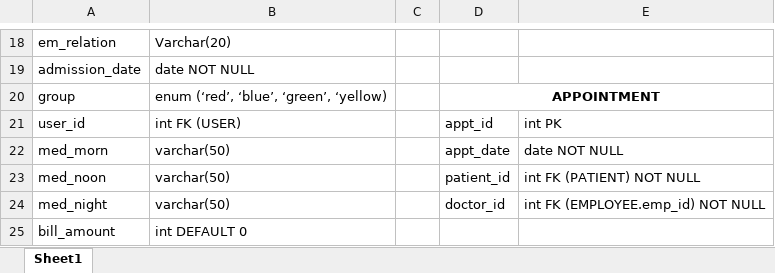
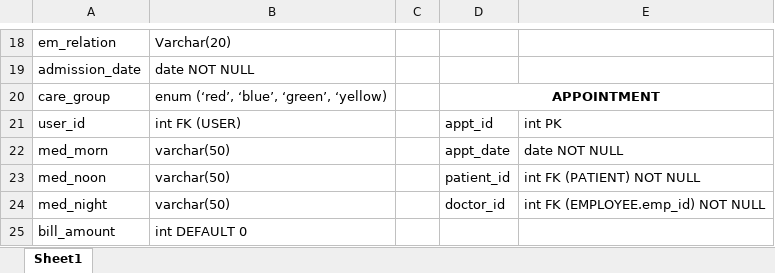
Before and after one commit to emott13/aegis, an Excel workbook: tables.xlsx, sheet Sheet1, drawn as a sheet; only a part is shown, gaps mark what is left out; values as stored, in another font and other column widths than the file's, no borders; the diff names each change by its address in the sheet, - before the commit and + after, or states it on an @@ line.

Commit message:
Had to rename PATENT's 'group' to care_group (group is a keyword.) Also updated patient table to match recent changes

```diff
--- a/tables.xlsx (sheet Sheet1)
+++ b/tables.xlsx (sheet Sheet1)
-A20: group
+A20: care_group
```
Also changed, not shown: 2 other files.
